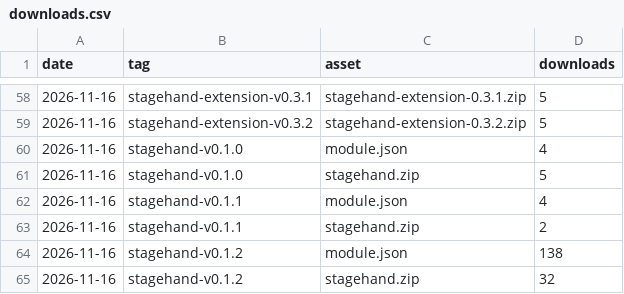
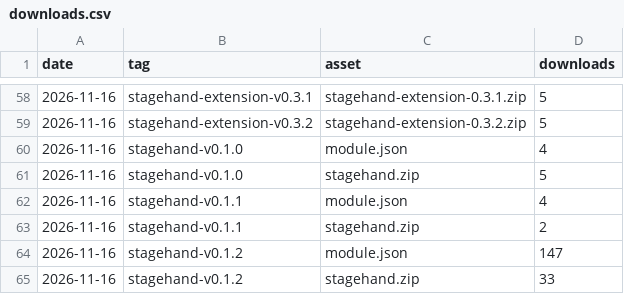
Before and after one commit to Affid/stagehand, a CSV file: downloads.csv, drawn as a sheet; only a part is shown, gaps mark what is left out.

```diff
--- a/downloads.csv
+++ b/downloads.csv
@@ -63,3 +63,3 @@ date,tag,asset,downloads
 2026-11-16,stagehand-v0.1.1,stagehand.zip,2
-2026-11-16,stagehand-v0.1.2,module.json,138
-2026-11-16,stagehand-v0.1.2,stagehand.zip,32
+2026-11-16,stagehand-v0.1.2,module.json,147
+2026-11-16,stagehand-v0.1.2,stagehand.zip,33
```
Also changed, not shown: 7 other files.
